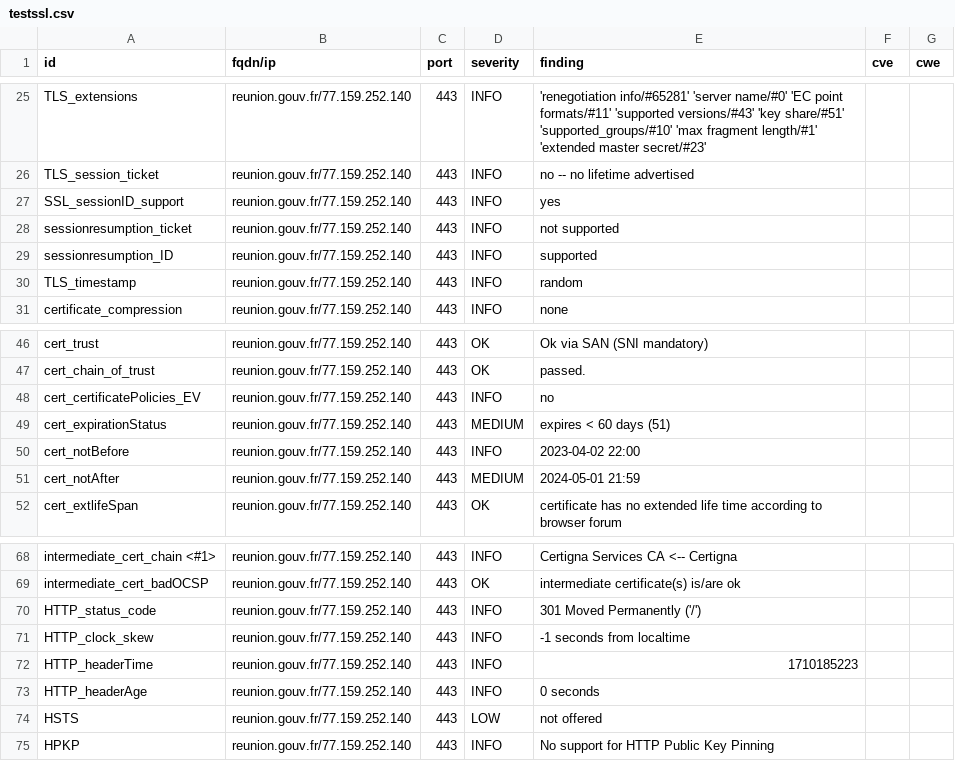
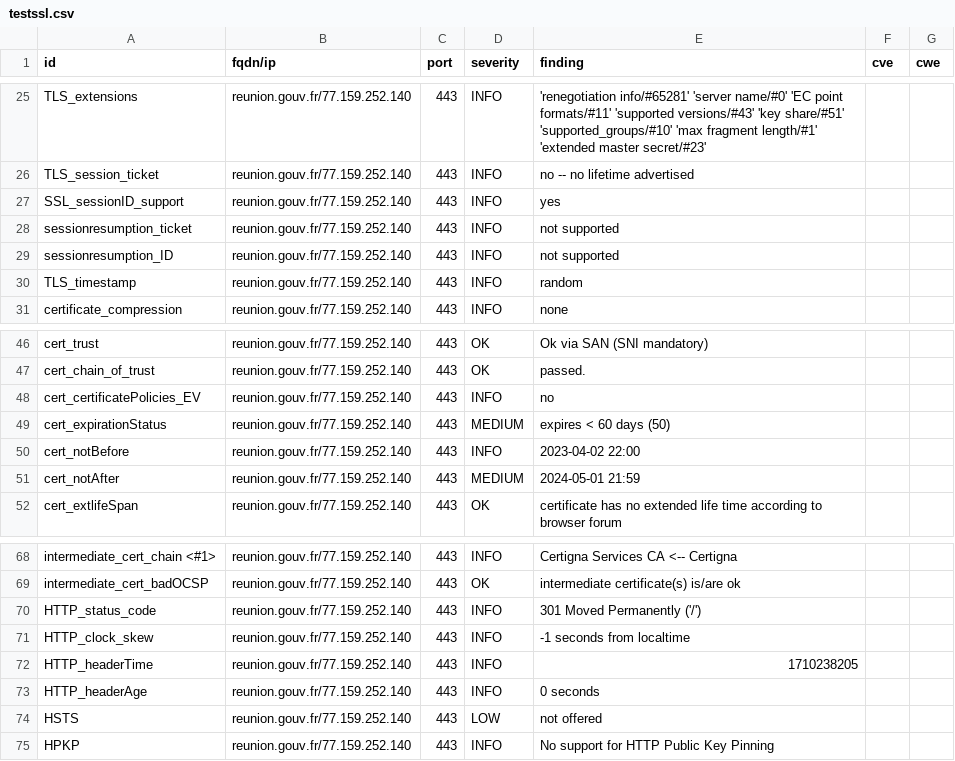
Before and after one commit to GKO-org/dashlordPrd9, a CSV file: results/aHR0cHM6Ly9yZXVuaW9uLmdvdXYuZnI=/testssl.csv, drawn as a sheet; only a part is shown, gaps mark what is left out.

```diff
--- a/results/aHR0cHM6Ly9yZXVuaW9uLmdvdXYuZnI=/testssl.csv
+++ b/results/aHR0cHM6Ly9yZXVuaW9uLmdvdXYuZnI=/testssl.csv
@@ -28,3 +28,3 @@
 "sessionresumption_ticket","reunion.gouv.fr/77.159.252.140","443","INFO","not supported","",""
-"sessionresumption_ID","reunion.gouv.fr/77.159.252.140","443","INFO","supported","",""
+"sessionresumption_ID","reunion.gouv.fr/77.159.252.140","443","INFO","not supported","",""
 "TLS_timestamp","reunion.gouv.fr/77.159.252.140","443","INFO","random","",""
@@ -48,3 +48,3 @@
 "cert_certificatePolicies_EV","reunion.gouv.fr/77.159.252.140","443","INFO","no","",""
-"cert_expirationStatus","reunion.gouv.fr/77.159.252.140","443","MEDIUM","expires < 60 days (51)","",""
+"cert_expirationStatus","reunion.gouv.fr/77.159.252.140","443","MEDIUM","expires < 60 days (50)","",""
 "cert_notBefore","reunion.gouv.fr/77.159.252.140","443","INFO","2023-04-02 22:00","",""
@@ -71,3 +71,3 @@
 "HTTP_clock_skew","reunion.gouv.fr/77.159.252.140","443","INFO","-1 seconds from localtime","",""
-"HTTP_headerTime","reunion.gouv.fr/77.159.252.140","443","INFO","1710185223","",""
+"HTTP_headerTime","reunion.gouv.fr/77.159.252.140","443","INFO","1710238205","",""
 "HTTP_headerAge","reunion.gouv.fr/77.159.252.140","443","INFO","0 seconds","",""
```
Also changed, not shown: 8 other files.
